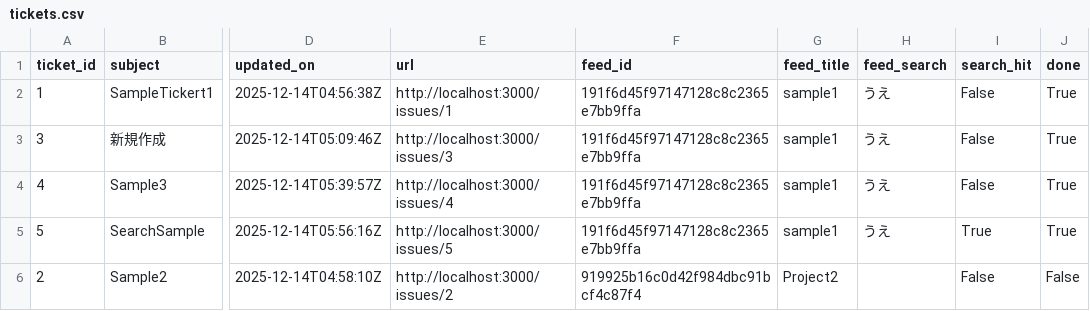
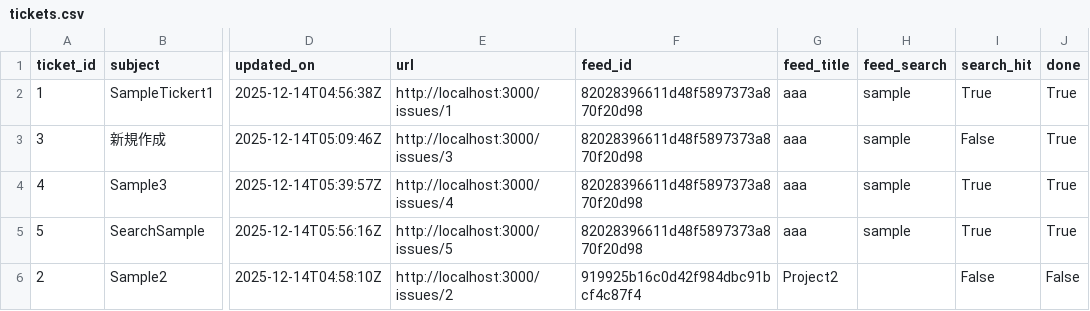
Before and after one commit to aion0721/redmine-checklist, a CSV file: tickets.csv, drawn as a sheet; only a part is shown, gaps mark what is left out; the diff names each change by its address in the sheet, - before the commit and + after, or states it on an @@ line.

```diff
--- a/tickets.csv
+++ b/tickets.csv
-F2:F5 (feed_id): 191f6d45f97147128c8c2365e7bb9ffa
+F2:F5 (feed_id): 82028396611d48f5897373a870f20d98
-G2:G5 (feed_title): sample1
+G2:G5 (feed_title): aaa
-H2:H5 (feed_search): うえ
+H2:H5 (feed_search): sample
-I2 (search_hit): False
+I2 (search_hit): True
-I4 (search_hit): False
+I4 (search_hit): True
```
Also changed, not shown: 2 other files.
